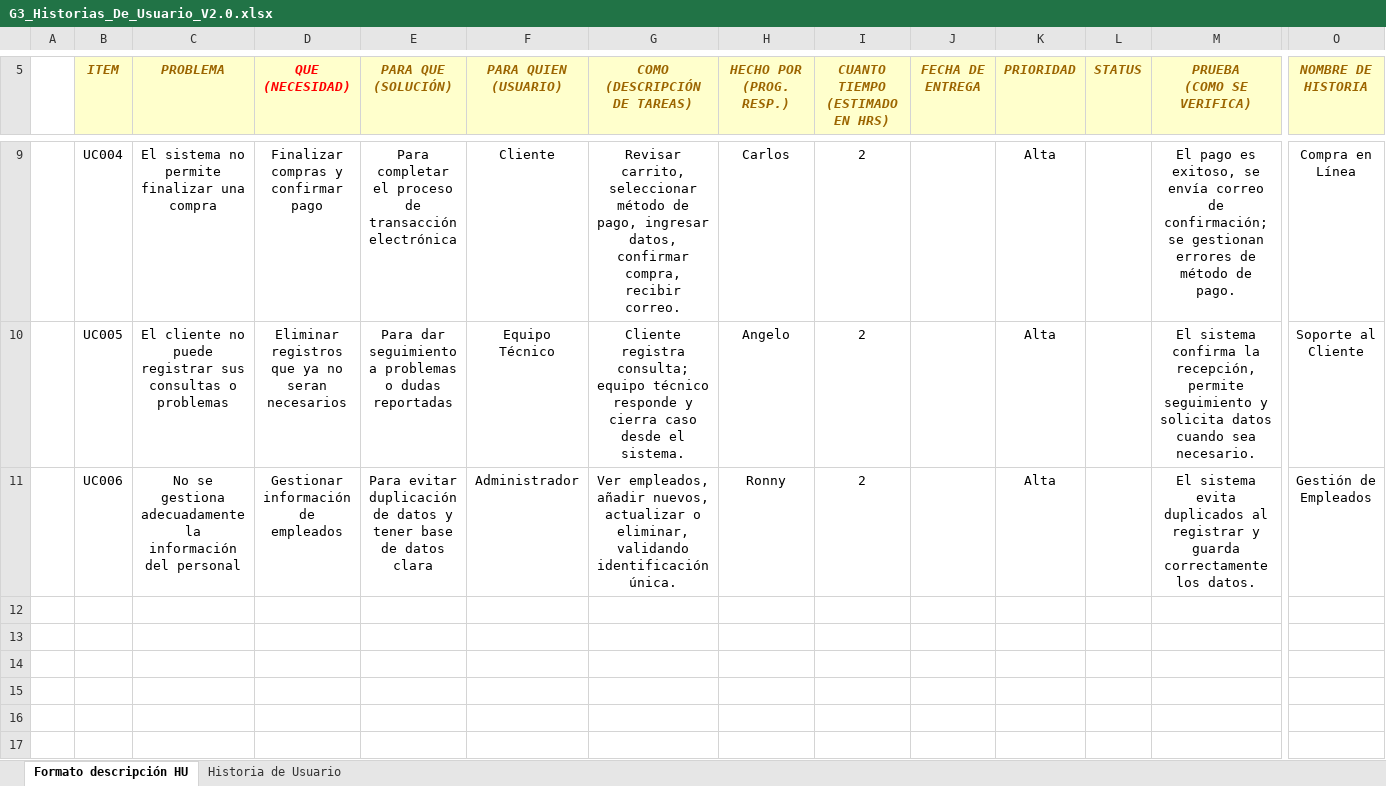
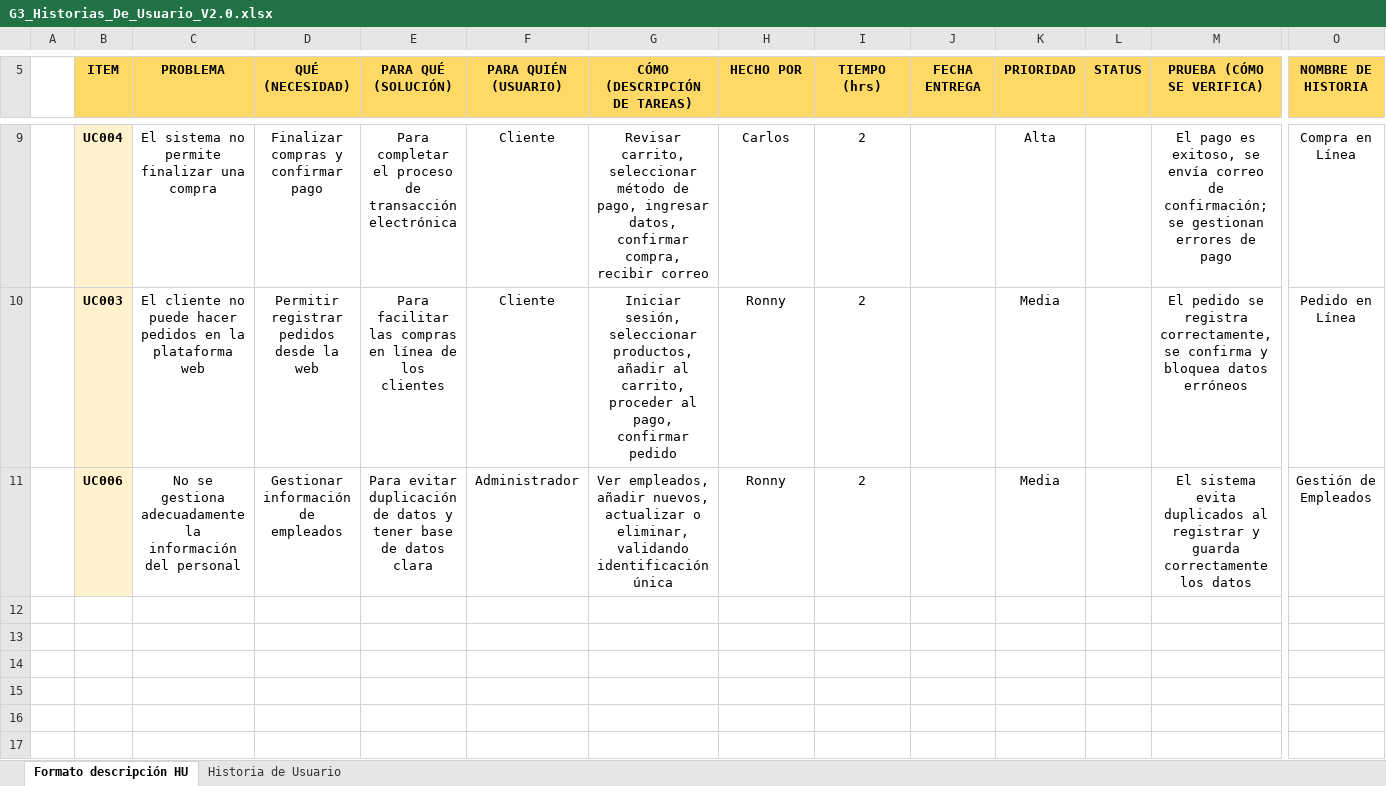
Before and after one commit to Angelo1610/_23305_G3_ADS, an Excel workbook: PREGAME/1.ELICITACIÓN/1.3 Historias de Usuario/G3_Historias_De_Usuario_V2.0.xlsx, sheet Formato descripción HU, drawn as a sheet; only a part is shown, gaps mark what is left out; values as stored, in another font and other column widths than the file's, no borders; removed rows and columns are numbered as before the commit, all else as after; rows hold the shown columns only; ↵ is a line break in a cell; the diff covers the shown part only; the diff names each change by its address in the sheet, - before the commit and + after, or states it on an @@ line.

```diff
--- a/PREGAME/1.ELICITACIÓN/1.3 Historias de Usuario/G3_Historias_De_Usuario_V2.0.xlsx (sheet Formato descripción HU)
+++ b/PREGAME/1.ELICITACIÓN/1.3 Historias de Usuario/G3_Historias_De_Usuario_V2.0.xlsx (sheet Formato descripción HU)
@@ B5:O5 fill: #FFFFCC → #FFD966, italic: on → off @@
-B5:C5 text colour: #9C6500
+B5:C5 text colour: black
-D5: QUE ↵ (NECESIDAD)
+D5: QUÉ (NECESIDAD)
-D5 text colour: #FF0000
+D5 text colour: black
-E5: PARA QUE ↵ (SOLUCIÓN)
+E5: PARA QUÉ (SOLUCIÓN)
-E5:O5 text colour: #9C6500
+E5:O5 text colour: black
-F5: PARA QUIEN (USUARIO)
+F5: PARA QUIÉN (USUARIO)
-G5: COMO ↵ (DESCRIPCIÓN DE TAREAS)
+G5: CÓMO (DESCRIPCIÓN DE TAREAS)
-H5: HECHO POR (PROG. RESP.)
+H5: HECHO POR
-I5: CUANTO TIEMPO (ESTIMADO EN HRS)
+I5: TIEMPO (hrs)
-J5: FECHA DE ENTREGA
+J5: FECHA ENTREGA
-M5: PRUEBA ↵ (COMO SE VERIFICA)
+M5: PRUEBA (CÓMO SE VERIFICA)
@@ B9 fill: none → #FFF2CC, bold: off → on @@
-G9 (CÓMO (DESCRIPCIÓN DE TAREAS)): …compra, recibir correo.
+G9 (CÓMO (DESCRIPCIÓN DE TAREAS)): …compra, recibir correo
-M9 (PRUEBA (CÓMO SE VERIFICA)): …errores de método de pago.
+M9 (PRUEBA (CÓMO SE VERIFICA)): …errores de pago
-row 10:  | UC005 | El cliente no puede registrar sus consultas o problemas | Eliminar registros que ya no seran necesarios | Para dar seguimiento a problemas o dudas reportadas | Equipo Técnico | Cliente registra consulta; equipo técnico responde y cierra caso desde el sistema. | Angelo | 2 |  | Alta |  | El sistema confirma la recepción, permite seguimiento y solicita datos cuando sea necesario. | Soporte al Cliente
+row 10:  | UC003 | El cliente no puede hacer pedidos en la plataforma web | Permitir registrar pedidos desde la web | Para facilitar las compras en línea de los clientes | Cliente | Iniciar sesión, seleccionar productos, añadir al carrito, proceder al pago, confirmar pedido | Ronny | 2 |  | Media |  | El pedido se registra correctamente, se confirma y bloquea datos erróneos | Pedido en Línea
@@ B11 fill: none → #FFF2CC, bold: off → on @@
-G11 (CÓMO (DESCRIPCIÓN DE TAREAS)): …validando identificación única.
+G11 (CÓMO (DESCRIPCIÓN DE TAREAS)): …validando identificación única
-K11 (PRIORIDAD): Alta
+K11 (PRIORIDAD): Media
-M11 (PRUEBA (CÓMO SE VERIFICA)): …correctamente los datos.
+M11 (PRUEBA (CÓMO SE VERIFICA)): …correctamente los datos
```
Also changed, not shown: 1 added row, 1 removed row, 10 edited cells and cell formats elsewhere in this sheet, sheet Historia de Usuario, charts or pictures, PREGAME/1.ELICITACIÓN/1.6 Backlog/Backlog_G3_V1.xlsx.
